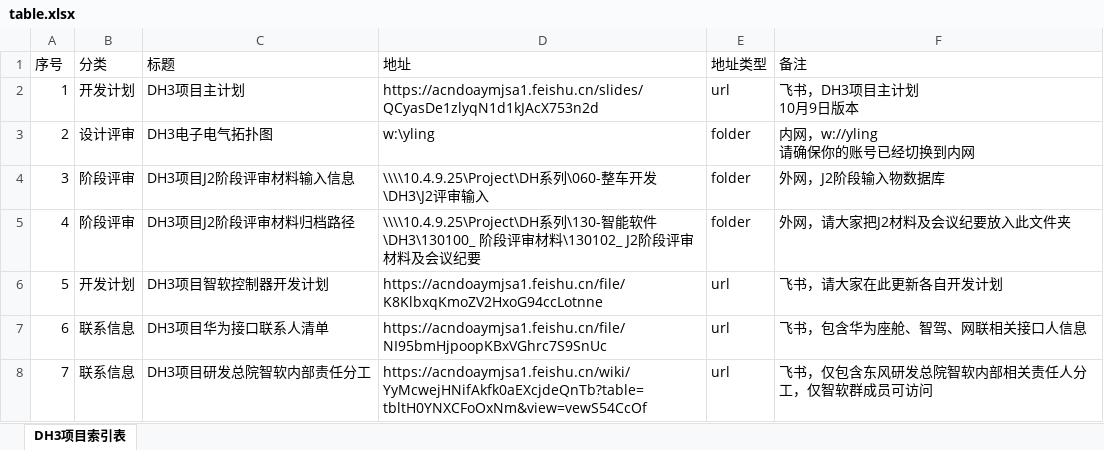
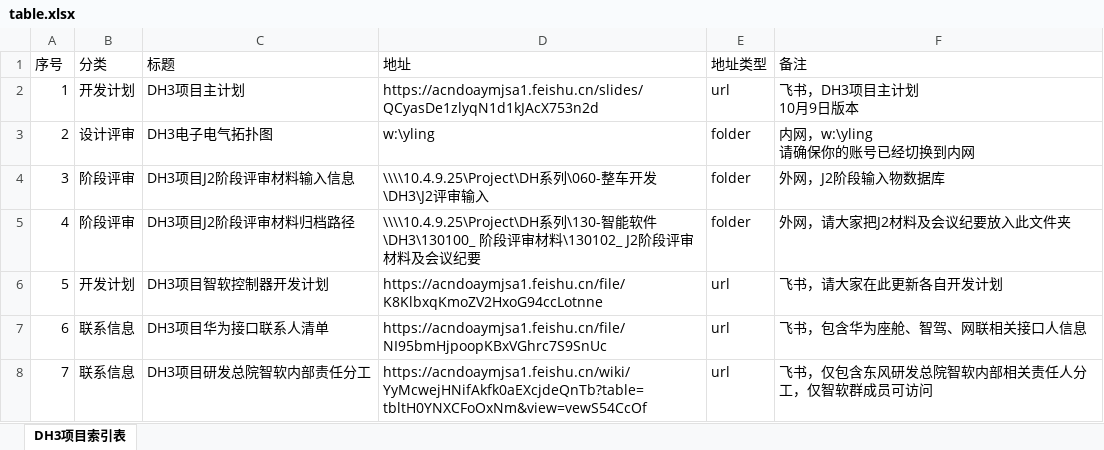
Before and after one commit to Cybereign/securityconfig, an Excel workbook: table.xlsx, sheet DH3项目索引表, drawn as a sheet; values as stored, in another font and other column widths than the file's, no borders; ↵ is a line break in a cell; the diff names each change by its address in the sheet, - before the commit and + after, or states it on an @@ line.

Commit message:
自动同步表格数据 - 2025/11/10 10:59:40 - 共7条记录

```diff
--- a/table.xlsx (sheet DH3项目索引表)
+++ b/table.xlsx (sheet DH3项目索引表)
-F3 (备注): 内网，w://yling ↵ 请确保你的账号已经切换到内网
+F3 (备注): 内网，w:\yling ↵ 请确保你的账号已经切换到内网
```
